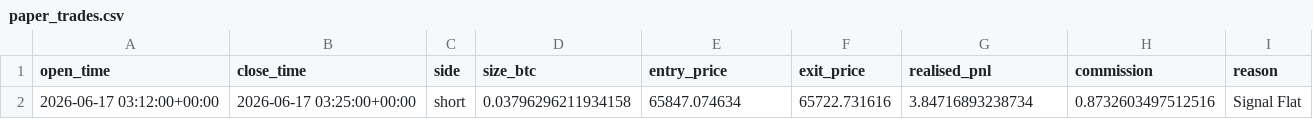
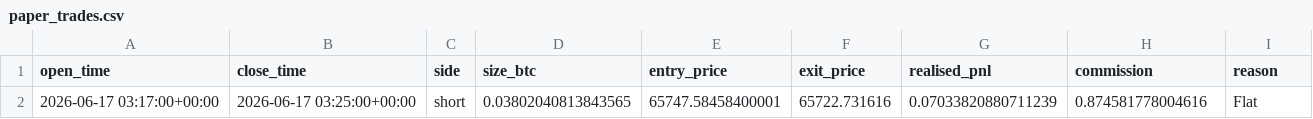
Before and after one commit to AegisFintech/AIQuant, a CSV file: logs/paper_trading/paper_trades.csv, drawn as a sheet; removed rows and columns are numbered as before the commit, all else as after; the diff names each change by its address in the sheet, - before the commit and + after, or states it on an @@ line.

```diff
--- a/logs/paper_trading/paper_trades.csv
+++ b/logs/paper_trading/paper_trades.csv
-row 2: 2026-06-17 03:12:00+00:00 | 2026-06-17 03:25:00+00:00 | short | 0.03796296211934158 | 65847.074634 | 65722.731616 | 3.84716893238734 | 0.8732603497512516 | Signal Flat
+row 2: 2026-06-17 03:17:00+00:00 | 2026-06-17 03:25:00+00:00 | short | 0.03802040813843565 | 65747.58458400001 | 65722.731616 | 0.07033820880711239 | 0.874581778004616 | Flat
```
Also changed, not shown: logs/paper_trading/equity_curve.csv, 11 other files.
